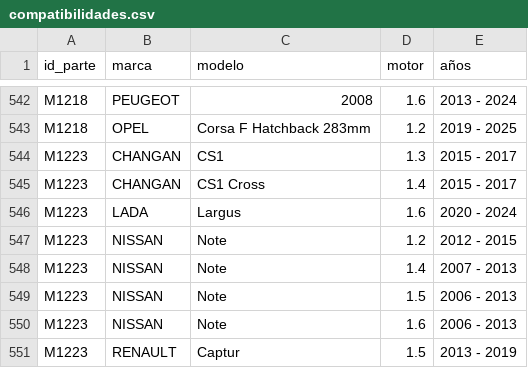
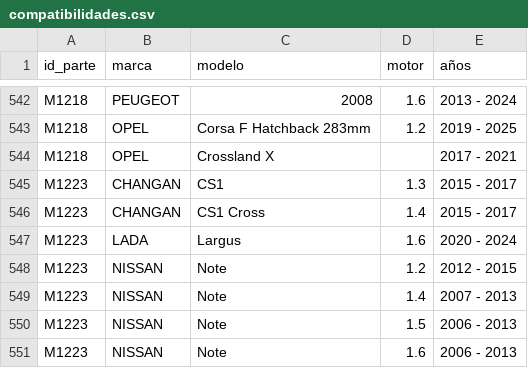
Before and after one commit to imroxas/autoparts, a CSV file: datos/compatibilidades.csv, drawn as a sheet; only a part is shown, gaps mark what is left out; the shorter side is filled out with more unchanged rows; the diff names each change by its address in the sheet, - before the commit and + after, or states it on an @@ line.

Commit message:
Update compatibilidades.csv

```diff
--- a/datos/compatibilidades.csv
+++ b/datos/compatibilidades.csv
+row 544: M1218 | OPEL | Crossland X |  | 2017 - 2021
```
